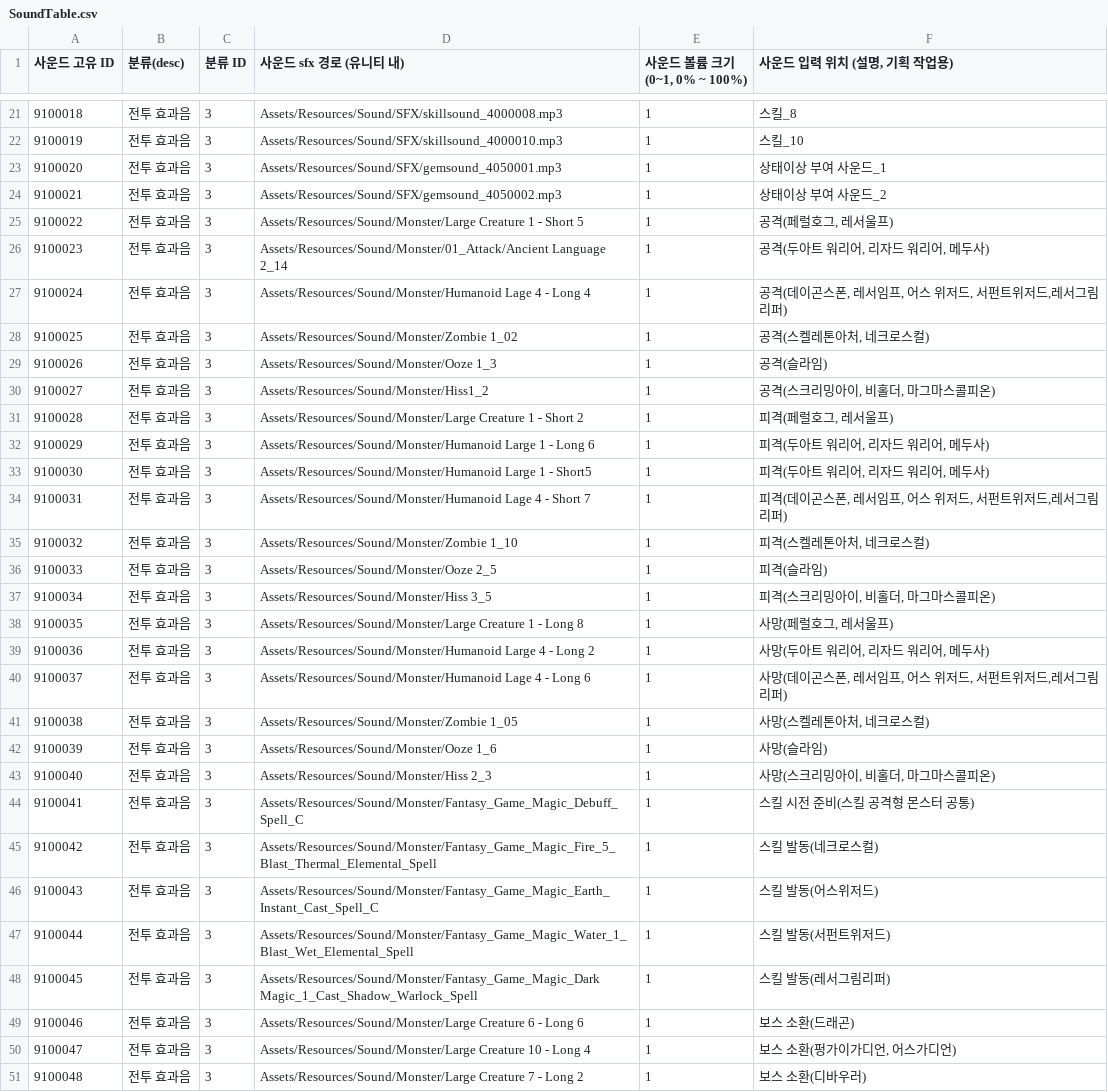
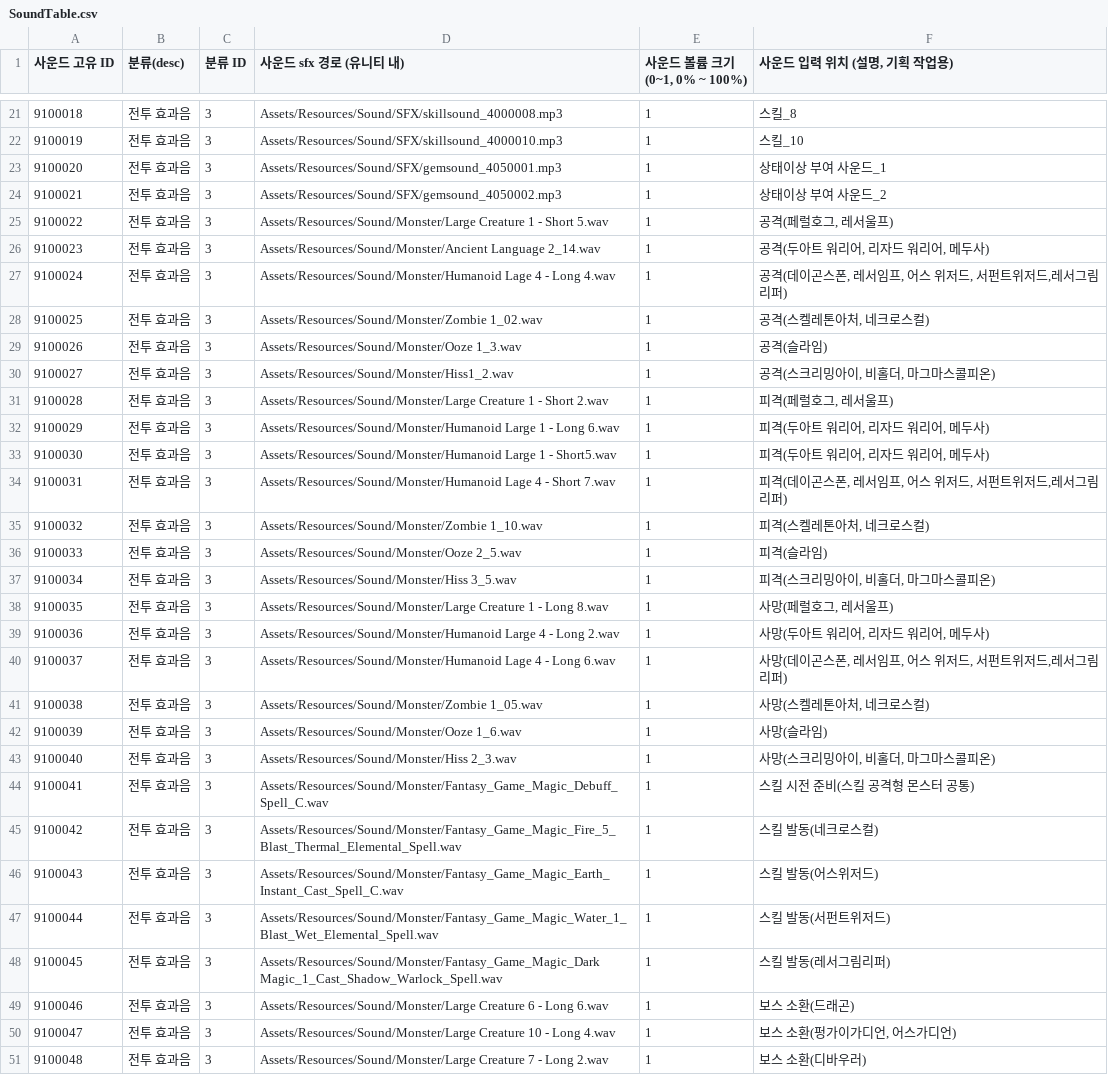
Before and after one commit to GodKong2431/Memorium, a CSV file: Assets/04. CSV/Sound/SoundTable.csv, drawn as a sheet; only a part is shown, gaps mark what is left out; the diff covers the shown part only; the diff names each change by its address in the sheet, - before the commit and + after, or states it on an @@ line.

Commit message:
[Fix] 사운드 테이블 최신화

```diff
--- a/Assets/04. CSV/Sound/SoundTable.csv
+++ b/Assets/04. CSV/Sound/SoundTable.csv
-D25 (사운드 sfx 경로 (유니티 내)): …- Short 5
+D25 (사운드 sfx 경로 (유니티 내)): …- Short 5.wav
-D26 (사운드 sfx 경로 (유니티 내)): Assets/Resources/Sound/Monster/01_Attack/Ancient Language 2_14
+D26 (사운드 sfx 경로 (유니티 내)): Assets/Resources/Sound/Monster/Ancient Language 2_14.wav
-D27 (사운드 sfx 경로 (유니티 내)): …- Long 4
+D27 (사운드 sfx 경로 (유니티 내)): …- Long 4.wav
-D28 (사운드 sfx 경로 (유니티 내)): Assets/Resources/Sound/Monster/Zombie 1_02
+D28 (사운드 sfx 경로 (유니티 내)): Assets/Resources/Sound/Monster/Zombie 1_02.wav
-D29 (사운드 sfx 경로 (유니티 내)): Assets/Resources/Sound/Monster/Ooze 1_3
+D29 (사운드 sfx 경로 (유니티 내)): Assets/Resources/Sound/Monster/Ooze 1_3.wav
-D30 (사운드 sfx 경로 (유니티 내)): Assets/Resources/Sound/Monster/Hiss1_2
+D30 (사운드 sfx 경로 (유니티 내)): Assets/Resources/Sound/Monster/Hiss1_2.wav
-D31 (사운드 sfx 경로 (유니티 내)): …- Short 2
+D31 (사운드 sfx 경로 (유니티 내)): …- Short 2.wav
-D32 (사운드 sfx 경로 (유니티 내)): …- Long 6
+D32 (사운드 sfx 경로 (유니티 내)): …- Long 6.wav
-D33 (사운드 sfx 경로 (유니티 내)): …1 - Short5
+D33 (사운드 sfx 경로 (유니티 내)): …1 - Short5.wav
-D34 (사운드 sfx 경로 (유니티 내)): …- Short 7
+D34 (사운드 sfx 경로 (유니티 내)): …- Short 7.wav
-D35 (사운드 sfx 경로 (유니티 내)): Assets/Resources/Sound/Monster/Zombie 1_10
+D35 (사운드 sfx 경로 (유니티 내)): Assets/Resources/Sound/Monster/Zombie 1_10.wav
-D36 (사운드 sfx 경로 (유니티 내)): Assets/Resources/Sound/Monster/Ooze 2_5
+D36 (사운드 sfx 경로 (유니티 내)): Assets/Resources/Sound/Monster/Ooze 2_5.wav
-D37 (사운드 sfx 경로 (유니티 내)): Assets/Resources/Sound/Monster/Hiss 3_5
+D37 (사운드 sfx 경로 (유니티 내)): Assets/Resources/Sound/Monster/Hiss 3_5.wav
-D38 (사운드 sfx 경로 (유니티 내)): …- Long 8
+D38 (사운드 sfx 경로 (유니티 내)): …- Long 8.wav
-D39 (사운드 sfx 경로 (유니티 내)): …- Long 2
+D39 (사운드 sfx 경로 (유니티 내)): …- Long 2.wav
-D40 (사운드 sfx 경로 (유니티 내)): …- Long 6
+D40 (사운드 sfx 경로 (유니티 내)): …- Long 6.wav
-D41 (사운드 sfx 경로 (유니티 내)): Assets/Resources/Sound/Monster/Zombie 1_05
+D41 (사운드 sfx 경로 (유니티 내)): Assets/Resources/Sound/Monster/Zombie 1_05.wav
-D42 (사운드 sfx 경로 (유니티 내)): Assets/Resources/Sound/Monster/Ooze 1_6
+D42 (사운드 sfx 경로 (유니티 내)): Assets/Resources/Sound/Monster/Ooze 1_6.wav
-D43 (사운드 sfx 경로 (유니티 내)): Assets/Resources/Sound/Monster/Hiss 2_3
+D43 (사운드 sfx 경로 (유니티 내)): Assets/Resources/Sound/Monster/Hiss 2_3.wav
-D44 (사운드 sfx 경로 (유니티 내)): Assets/Resources/Sound/Monster/Fantasy_Game_Magic_Debuff_Spell_C
+D44 (사운드 sfx 경로 (유니티 내)): Assets/Resources/Sound/Monster/Fantasy_Game_Magic_Debuff_Spell_C.wav
-D45 (사운드 sfx 경로 (유니티 내)): Assets/Resources/Sound/Monster/Fantasy_Game_Magic_Fire_5_Blast_Thermal_Elemental_Spell
+D45 (사운드 sfx 경로 (유니티 내)): Assets/Resources/Sound/Monster/Fantasy_Game_Magic_Fire_5_Blast_Thermal_Elemental_Spell.wav
-D46 (사운드 sfx 경로 (유니티 내)): Assets/Resources/Sound/Monster/Fantasy_Game_Magic_Earth_Instant_Cast_Spell_C
+D46 (사운드 sfx 경로 (유니티 내)): Assets/Resources/Sound/Monster/Fantasy_Game_Magic_Earth_Instant_Cast_Spell_C.wav
-D47 (사운드 sfx 경로 (유니티 내)): Assets/Resources/Sound/Monster/Fantasy_Game_Magic_Water_1_Blast_Wet_Elemental_Spell
+D47 (사운드 sfx 경로 (유니티 내)): Assets/Resources/Sound/Monster/Fantasy_Game_Magic_Water_1_Blast_Wet_Elemental_Spell.wav
-D48 (사운드 sfx 경로 (유니티 내)): Assets/Resources/Sound/Monster/Fantasy_Game_Magic_Dark Magic_1_Cast_Shadow_Warlock_Spell
+D48 (사운드 sfx 경로 (유니티 내)): Assets/Resources/Sound/Monster/Fantasy_Game_Magic_Dark Magic_1_Cast_Shadow_Warlock_Spell.wav
-D49 (사운드 sfx 경로 (유니티 내)): …- Long 6
+D49 (사운드 sfx 경로 (유니티 내)): …- Long 6.wav
-D50 (사운드 sfx 경로 (유니티 내)): …- Long 4
+D50 (사운드 sfx 경로 (유니티 내)): …- Long 4.wav
-D51 (사운드 sfx 경로 (유니티 내)): …- Long 2
+D51 (사운드 sfx 경로 (유니티 내)): …- Long 2.wav
```
Also changed, not shown: 2 added rows and 20 edited cells elsewhere in this file.
